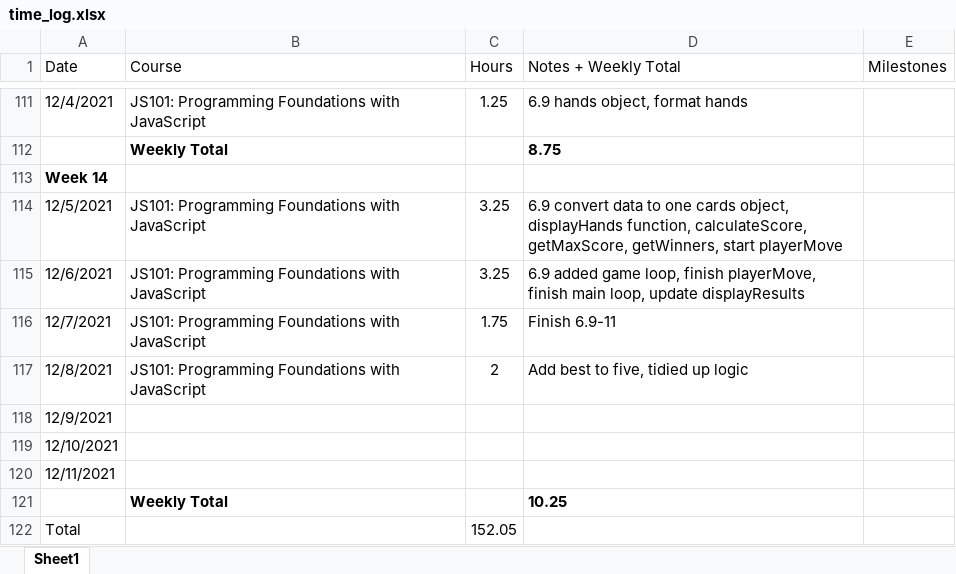
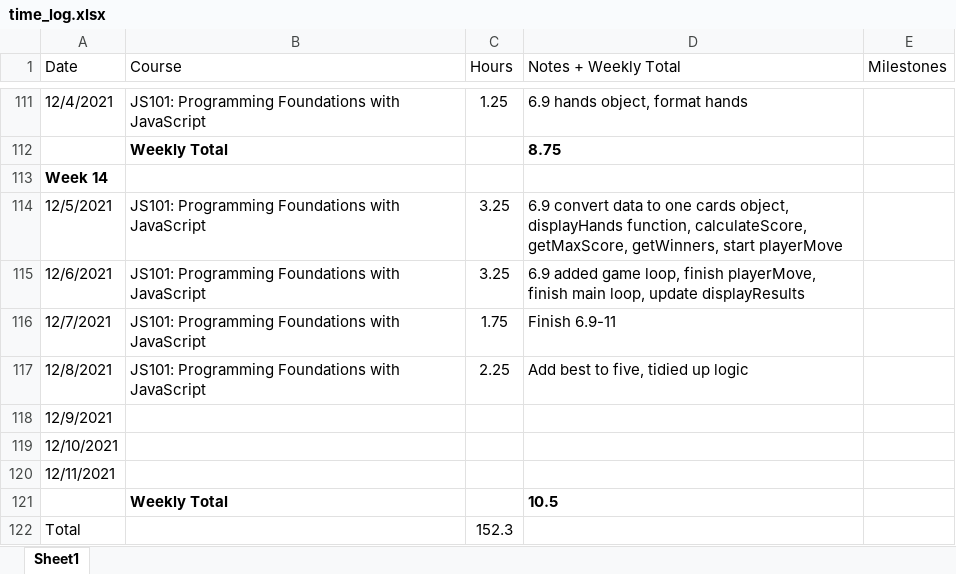
Before and after one commit to csommerl/js_101, an Excel workbook: time_log.xlsx, sheet Sheet1, drawn as a sheet; only a part is shown, gaps mark what is left out; values as stored, in another font and other column widths than the file's, no borders; table styles not drawn; the diff names each change by its address in the sheet, - before the commit and + after, or states it on an @@ line.

```diff
--- a/time_log.xlsx (sheet Sheet1)
+++ b/time_log.xlsx (sheet Sheet1)
-C117 (Hours): 2
+C117 (Hours): 2.25
-D121 (Notes + Weekly Total): 10.25
+D121 (Notes + Weekly Total): 10.5
-C122 (Hours): 152.05
+C122 (Hours): 152.3
```
Also changed, not shown: 2 other files.
